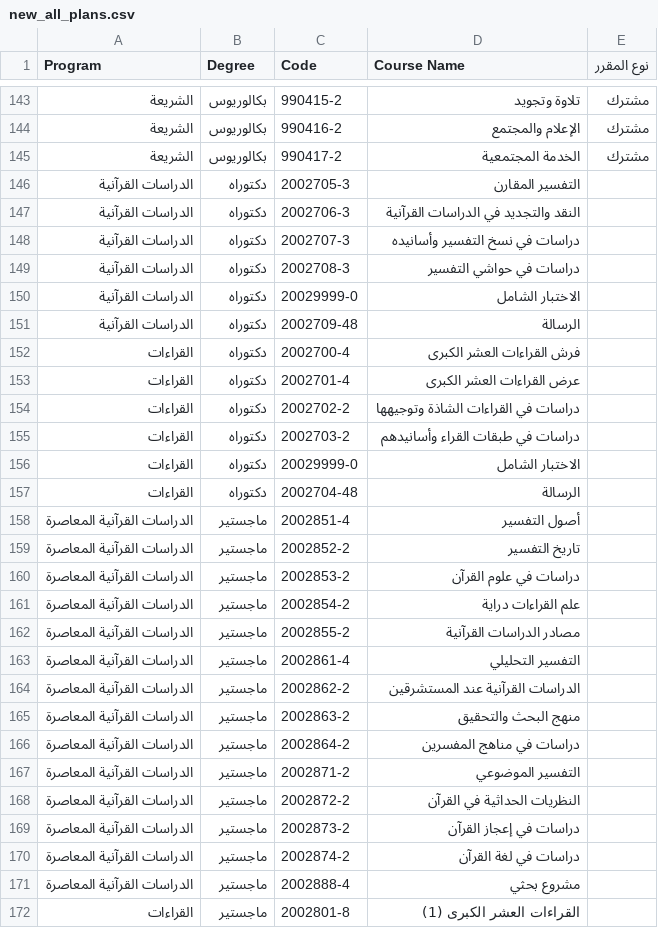
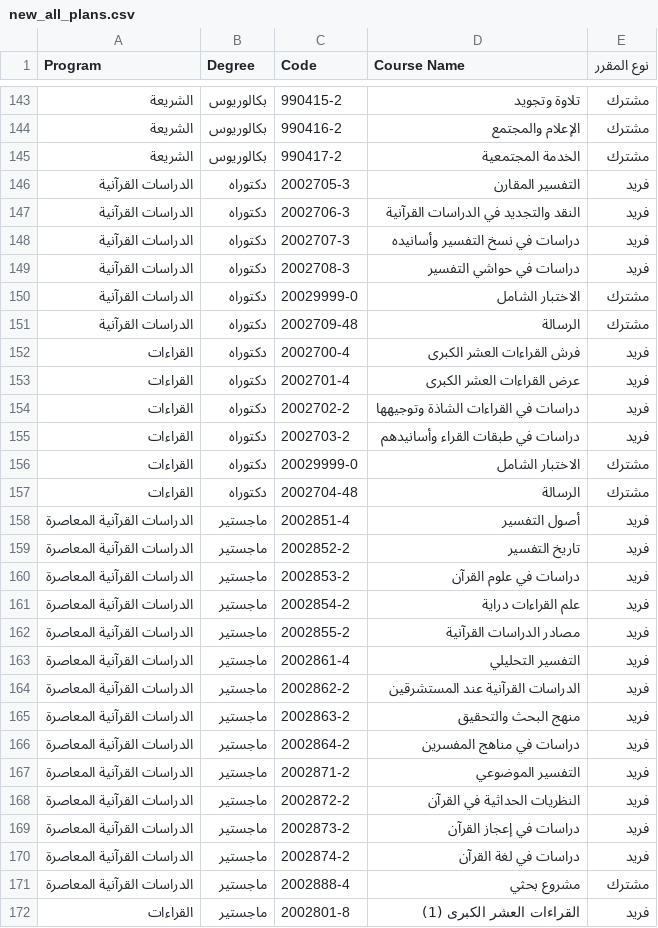
Before and after one commit to majed354/faculty-activities, a CSV file: data/new_all_plans.csv, drawn as a sheet; only a part is shown, gaps mark what is left out; the diff covers the shown part only.

```diff
--- a/data/new_all_plans.csv
+++ b/data/new_all_plans.csv
@@ -145,28 +145,28 @@ Program;Degree;Code;Course Name;نوع المقرر
 الشريعة;بكالوريوس;990417-2;الخدمة المجتمعية;مشترك
-الدراسات القرآنية;دكتوراه;2002705-3;التفسير المقارن;
-الدراسات القرآنية;دكتوراه;2002706-3;النقد والتجديد في الدراسات القرآنية;
-الدراسات القرآنية;دكتوراه;2002707-3;دراسات في نسخ التفسير وأسانيده;
-الدراسات القرآنية;دكتوراه;2002708-3;دراسات في حواشي التفسير;
-الدراسات القرآنية;دكتوراه;20029999-0;الاختبار الشامل;
-الدراسات القرآنية;دكتوراه;2002709-48;الرسالة;
-القراءات;دكتوراه;2002700-4;فرش القراءات العشر الكبرى;
-القراءات;دكتوراه;2002701-4;عرض القراءات العشر الكبرى;
-القراءات;دكتوراه;2002702-2;دراسات في القراءات الشاذة وتوجيهها;
-القراءات;دكتوراه;2002703-2;دراسات في طبقات القراء وأسانيدهم;
-القراءات;دكتوراه;20029999-0;الاختبار الشامل;
-القراءات;دكتوراه;2002704-48;الرسالة;
-الدراسات القرآنية المعاصرة;ماجستير;2002851-4;أصول التفسير;
-الدراسات القرآنية المعاصرة;ماجستير;2002852-2;تاريخ التفسير;
-الدراسات القرآنية المعاصرة;ماجستير;2002853-2;دراسات في علوم القرآن;
-الدراسات القرآنية المعاصرة;ماجستير;2002854-2;علم القراءات دراية;
-الدراسات القرآنية المعاصرة;ماجستير;2002855-2;مصادر الدراسات القرآنية;
-الدراسات القرآنية المعاصرة;ماجستير;2002861-4;التفسير التحليلي;
-الدراسات القرآنية المعاصرة;ماجستير;2002862-2;الدراسات القرآنية عند المستشرقين;
-الدراسات القرآنية المعاصرة;ماجستير;2002863-2;منهج البحث والتحقيق;
-الدراسات القرآنية المعاصرة;ماجستير;2002864-2;دراسات في مناهج المفسرين;
-الدراسات القرآنية المعاصرة;ماجستير;2002871-2;التفسير الموضوعي;
-الدراسات القرآنية المعاصرة;ماجستير;2002872-2;النظريات الحداثية في القرآن;
-الدراسات القرآنية المعاصرة;ماجستير;2002873-2;دراسات في إعجاز القرآن;
-الدراسات القرآنية المعاصرة;ماجستير;2002874-2;دراسات في لغة القرآن;
-الدراسات القرآنية المعاصرة;ماجستير;2002888-4;مشروع بحثي;
-القراءات;ماجستير;2002801-8;القراءات العشر الكبرى (1);
+الدراسات القرآنية;دكتوراه;2002705-3;التفسير المقارن;فريد
+الدراسات القرآنية;دكتوراه;2002706-3;النقد والتجديد في الدراسات القرآنية;فريد
+الدراسات القرآنية;دكتوراه;2002707-3;دراسات في نسخ التفسير وأسانيده;فريد
+الدراسات القرآنية;دكتوراه;2002708-3;دراسات في حواشي التفسير;فريد
+الدراسات القرآنية;دكتوراه;20029999-0;الاختبار الشامل;مشترك
+الدراسات القرآنية;دكتوراه;2002709-48;الرسالة;مشترك
+القراءات;دكتوراه;2002700-4;فرش القراءات العشر الكبرى;فريد
+القراءات;دكتوراه;2002701-4;عرض القراءات العشر الكبرى;فريد
+القراءات;دكتوراه;2002702-2;دراسات في القراءات الشاذة وتوجيهها;فريد
+القراءات;دكتوراه;2002703-2;دراسات في طبقات القراء وأسانيدهم;فريد
+القراءات;دكتوراه;20029999-0;الاختبار الشامل;مشترك
+القراءات;دكتوراه;2002704-48;الرسالة;مشترك
+الدراسات القرآنية المعاصرة;ماجستير;2002851-4;أصول التفسير;فريد
+الدراسات القرآنية المعاصرة;ماجستير;2002852-2;تاريخ التفسير;فريد
+الدراسات القرآنية المعاصرة;ماجستير;2002853-2;دراسات في علوم القرآن;فريد
+الدراسات القرآنية المعاصرة;ماجستير;2002854-2;علم القراءات دراية;فريد
+الدراسات القرآنية المعاصرة;ماجستير;2002855-2;مصادر الدراسات القرآنية;فريد
+الدراسات القرآنية المعاصرة;ماجستير;2002861-4;التفسير التحليلي;فريد
+الدراسات القرآنية المعاصرة;ماجستير;2002862-2;الدراسات القرآنية عند المستشرقين;فريد
+الدراسات القرآنية المعاصرة;ماجستير;2002863-2;منهج البحث والتحقيق;فريد
+الدراسات القرآنية المعاصرة;ماجستير;2002864-2;دراسات في مناهج المفسرين;فريد
+الدراسات القرآنية المعاصرة;ماجستير;2002871-2;التفسير الموضوعي;فريد
+الدراسات القرآنية المعاصرة;ماجستير;2002872-2;النظريات الحداثية في القرآن;فريد
+الدراسات القرآنية المعاصرة;ماجستير;2002873-2;دراسات في إعجاز القرآن;فريد
+الدراسات القرآنية المعاصرة;ماجستير;2002874-2;دراسات في لغة القرآن;فريد
+الدراسات القرآنية المعاصرة;ماجستير;2002888-4;مشروع بحثي;مشترك
+القراءات;ماجستير;2002801-8;القراءات العشر الكبرى (1);فريد
```
Also changed, not shown: 92 edited cells elsewhere in this file.
